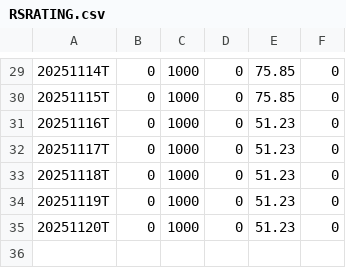
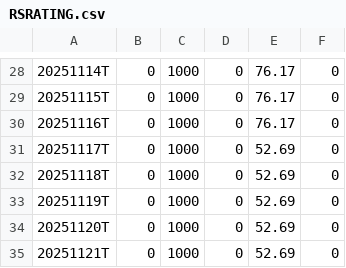
Before and after one commit to dhruvisha0518/output, a CSV file: output/RSRATING.csv, drawn as a sheet; only a part is shown, gaps mark what is left out; the diff covers the shown part only.

```diff
--- a/output/RSRATING.csv
+++ b/output/RSRATING.csv
@@ -29,7 +28,8 @@
-20251114T,0,1000,0,75.85,0
-20251115T,0,1000,0,75.85,0
-20251116T,0,1000,0,51.23,0
-20251117T,0,1000,0,51.23,0
-20251118T,0,1000,0,51.23,0
-20251119T,0,1000,0,51.23,0
-20251120T,0,1000,0,51.23,0
+20251114T,0,1000,0,76.17,0
+20251115T,0,1000,0,76.17,0
+20251116T,0,1000,0,76.17,0
+20251117T,0,1000,0,52.69,0
+20251118T,0,1000,0,52.69,0
+20251119T,0,1000,0,52.69,0
+20251120T,0,1000,0,52.69,0
+20251121T,0,1000,0,52.69,0
```
Also changed, not shown: 1 removed row and 27 edited cells elsewhere in this file, output/rs_industries.csv, output/rs_stocks_part1.csv, 1 other file.
